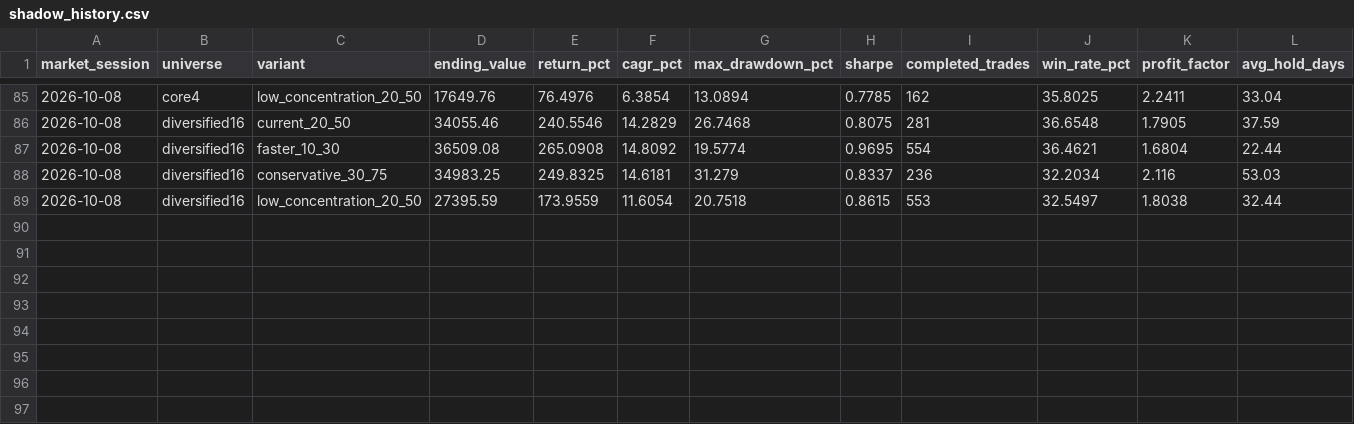
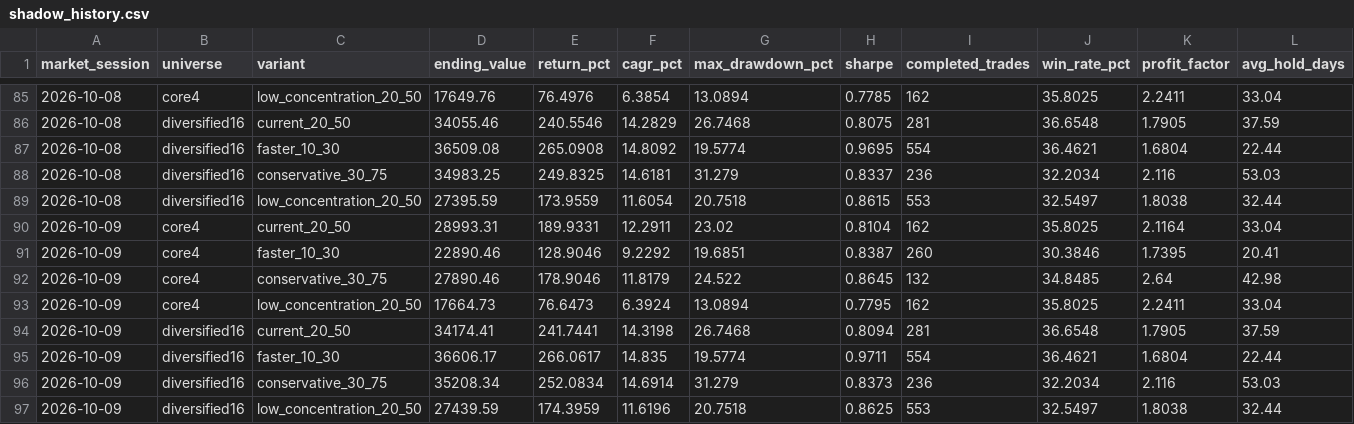
Before and after one commit to iikaitlynii/trading-bot, a CSV file: research_lab/shadow_history.csv, drawn as a sheet; only a part is shown, gaps mark what is left out; rows hold the shown columns only; the diff names each change by its address in the sheet, - before the commit and + after, or states it on an @@ line.

```diff
--- a/research_lab/shadow_history.csv
+++ b/research_lab/shadow_history.csv
+row 90: 2026-10-09 | core4 | current_20_50 | 28993.31 | 189.9331 | 12.2911 | 23.02 | 0.8104 | 162 | 35.8025 | 2.1164 | 33.04
+row 91: 2026-10-09 | core4 | faster_10_30 | 22890.46 | 128.9046 | 9.2292 | 19.6851 | 0.8387 | 260 | 30.3846 | 1.7395 | 20.41
+row 92: 2026-10-09 | core4 | conservative_30_75 | 27890.46 | 178.9046 | 11.8179 | 24.522 | 0.8645 | 132 | 34.8485 | 2.64 | 42.98
+row 93: 2026-10-09 | core4 | low_concentration_20_50 | 17664.73 | 76.6473 | 6.3924 | 13.0894 | 0.7795 | 162 | 35.8025 | 2.2411 | 33.04
+row 94: 2026-10-09 | diversified16 | current_20_50 | 34174.41 | 241.7441 | 14.3198 | 26.7468 | 0.8094 | 281 | 36.6548 | 1.7905 | 37.59
+row 95: 2026-10-09 | diversified16 | faster_10_30 | 36606.17 | 266.0617 | 14.835 | 19.5774 | 0.9711 | 554 | 36.4621 | 1.6804 | 22.44
+row 96: 2026-10-09 | diversified16 | conservative_30_75 | 35208.34 | 252.0834 | 14.6914 | 31.279 | 0.8373 | 236 | 32.2034 | 2.116 | 53.03
+row 97: 2026-10-09 | diversified16 | low_concentration_20_50 | 27439.59 | 174.3959 | 11.6196 | 20.7518 | 0.8625 | 553 | 32.5497 | 1.8038 | 32.44
```
Also changed, not shown: paper/chart_analysis_history.csv, paper/chart_outcomes.csv, 9 other files.
